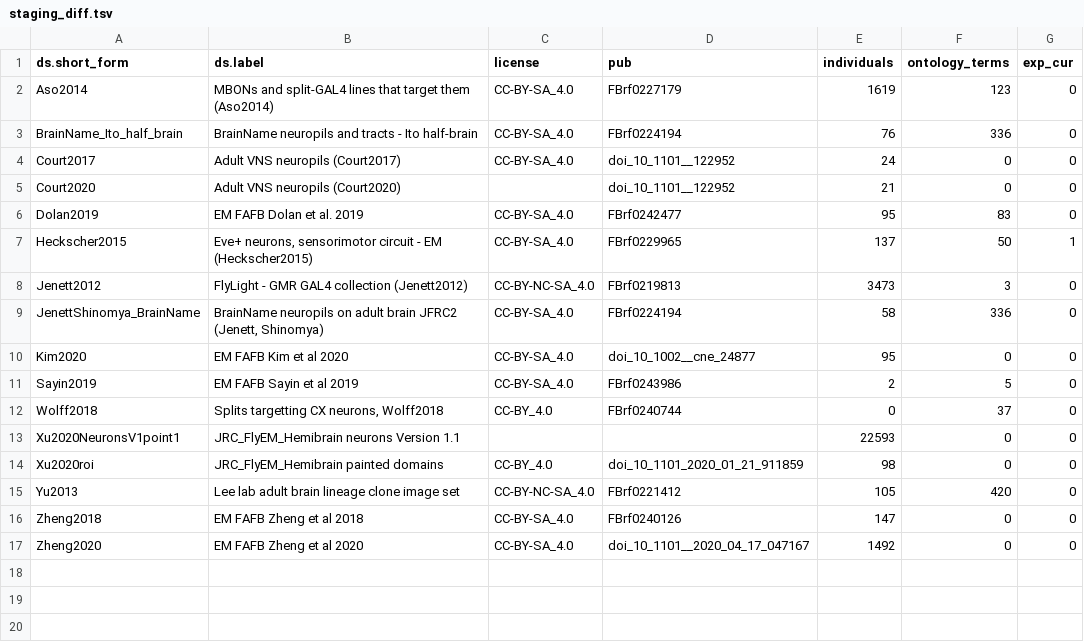
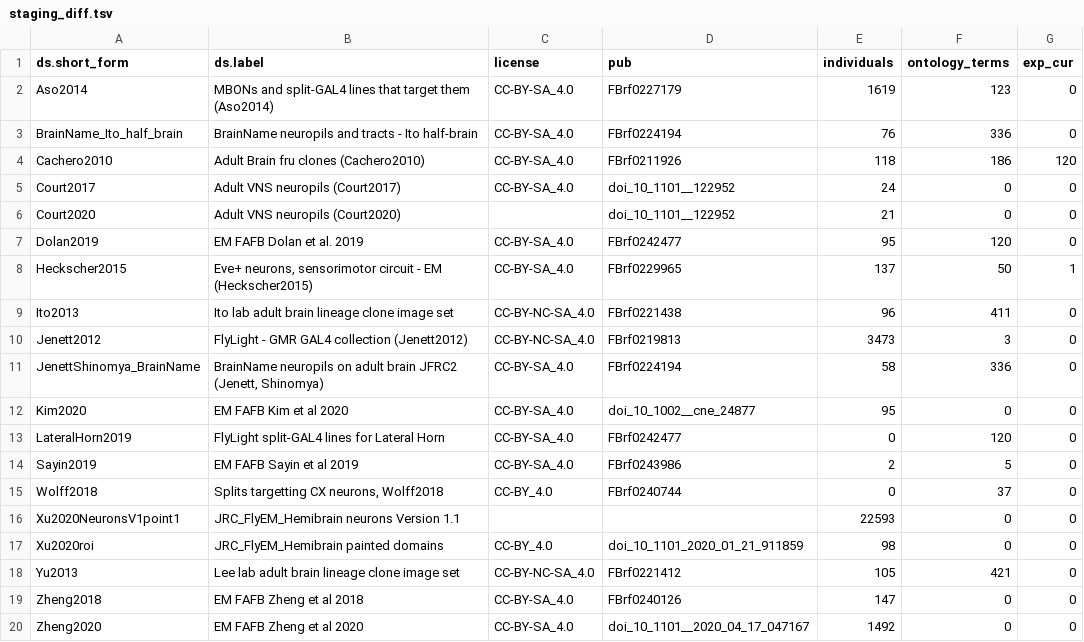
Before and after one commit to VirtualFlyBrain/VFB_reporting_results, a TSV file: staging_diff.tsv, drawn as a sheet.

```diff
--- a/staging_diff.tsv
+++ b/staging_diff.tsv
@@ -3,6 +3,8 @@ Aso2014	MBONs and split-GAL4 lines that target them (Aso2014)	CC-BY-SA_4.0	FBrf0
 BrainName_Ito_half_brain	BrainName neuropils and tracts - Ito half-brain	CC-BY-SA_4.0	FBrf0224194	76	336	0
+Cachero2010	Adult Brain fru clones (Cachero2010)	CC-BY-SA_4.0	FBrf0211926	118	186	120
 Court2017	Adult VNS neuropils (Court2017)	CC-BY-SA_4.0	doi_10_1101__122952	24	0	0
 Court2020	Adult VNS neuropils (Court2020)		doi_10_1101__122952	21	0	0
-Dolan2019	EM FAFB Dolan et al. 2019	CC-BY-SA_4.0	FBrf0242477	95	83	0
+Dolan2019	EM FAFB Dolan et al. 2019	CC-BY-SA_4.0	FBrf0242477	95	120	0
 Heckscher2015	Eve+ neurons, sensorimotor circuit - EM (Heckscher2015)	CC-BY-SA_4.0	FBrf0229965	137	50	1
+Ito2013	Ito lab adult brain lineage clone image set	CC-BY-NC-SA_4.0	FBrf0221438	96	411	0
 Jenett2012	FlyLight - GMR GAL4 collection (Jenett2012)	CC-BY-NC-SA_4.0	FBrf0219813	3473	3	0
@@ -10,2 +12,3 @@ JenettShinomya_BrainName	BrainName neuropils on adult brain JFRC2 (Jenett, Shino
 Kim2020	EM FAFB Kim et al 2020	CC-BY-SA_4.0	doi_10_1002__cne_24877	95	0	0
+LateralHorn2019	FlyLight split-GAL4 lines for Lateral Horn	CC-BY-SA_4.0	FBrf0242477	0	120	0
 Sayin2019	EM FAFB Sayin et al 2019	CC-BY-SA_4.0	FBrf0243986	2	5	0
@@ -14,3 +17,3 @@ Xu2020NeuronsV1point1	JRC_FlyEM_Hemibrain neurons Version 1.1			22593	0	0
 Xu2020roi	JRC_FlyEM_Hemibrain painted domains	CC-BY_4.0	doi_10_1101_2020_01_21_911859	98	0	0
-Yu2013	Lee lab adult brain lineage clone image set	CC-BY-NC-SA_4.0	FBrf0221412	105	420	0
+Yu2013	Lee lab adult brain lineage clone image set	CC-BY-NC-SA_4.0	FBrf0221412	105	421	0
 Zheng2018	EM FAFB Zheng et al 2018	CC-BY-SA_4.0	FBrf0240126	147	0	0
```
Also changed, not shown: 1 other file.
